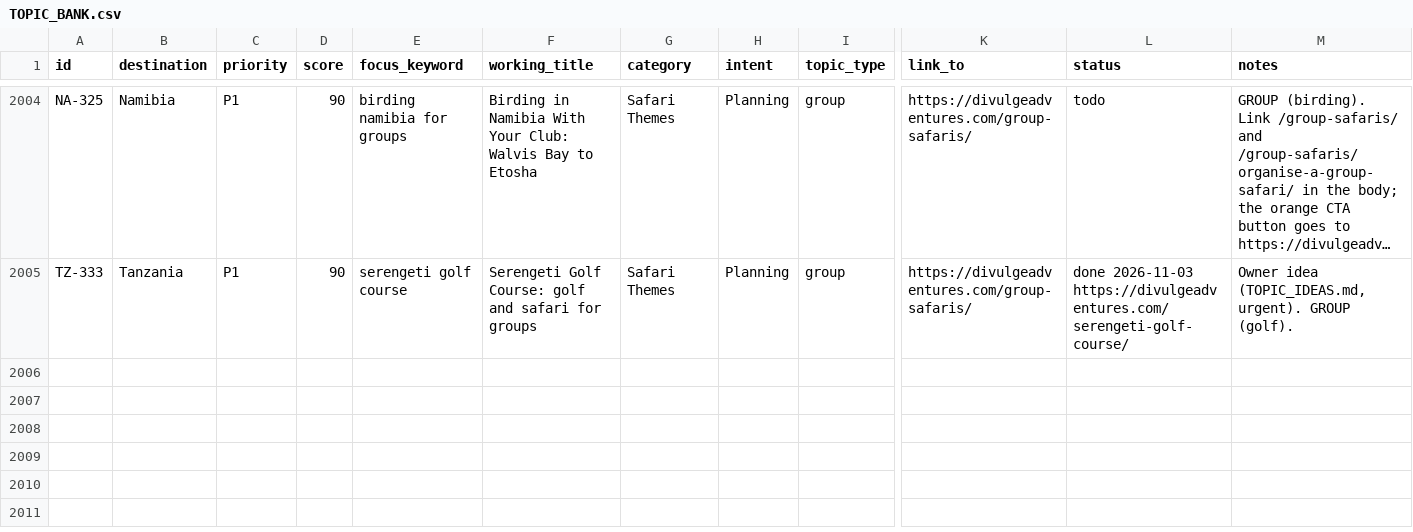
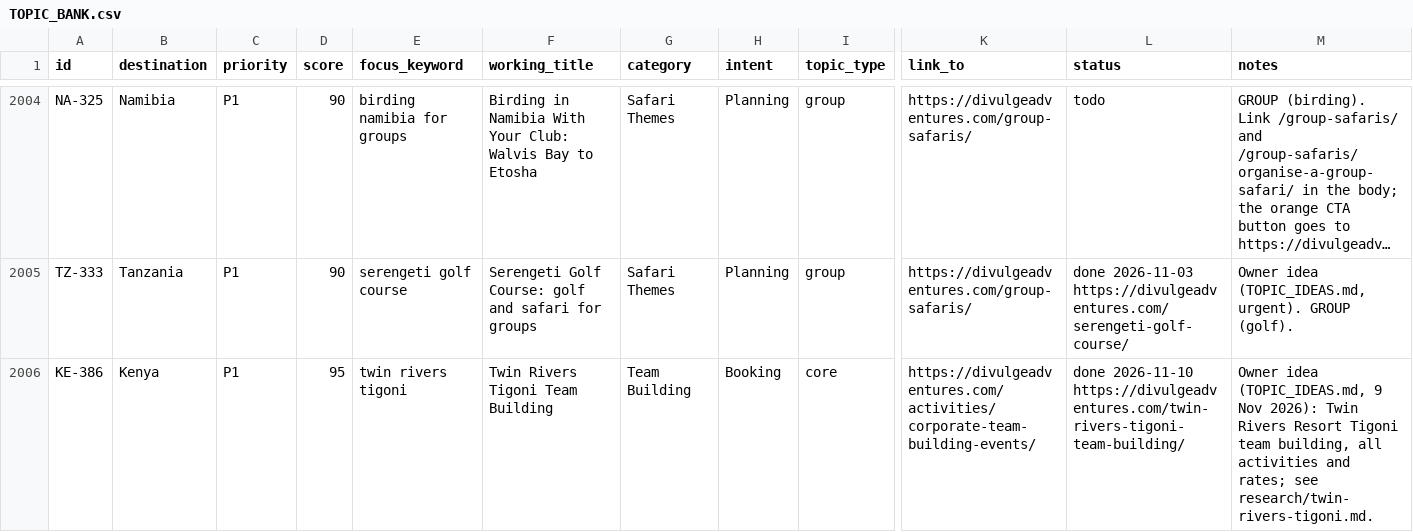
Before and after one commit to divulgeadventures/divulge-blog, a CSV file: TOPIC_BANK.csv, drawn as a sheet; only a part is shown, gaps mark what is left out; long unchanged cells end in …; rows hold the shown columns only; the diff names each change by its address in the sheet, - before the commit and + after, or states it on an @@ line.

```diff
--- a/TOPIC_BANK.csv
+++ b/TOPIC_BANK.csv
+row 2006: KE-386 | Kenya | P1 | 95 | twin rivers tigoni | Twin Rivers Tigoni Team Building | Team Building | Booking | core | https://divulgeadventures.com/activities/corporate-team-building-events/ | done 2026-11-10 https://divulgeadventures.com/twin-rivers-tigoni-team-building/ | Owner idea (TOPIC_IDEAS.md, 9 Nov 2026): Twin Rivers Resort Tigoni team building, all activities and rates; see research/twin-rivers-tigoni.md.
```
Also changed, not shown: 7 other files.
